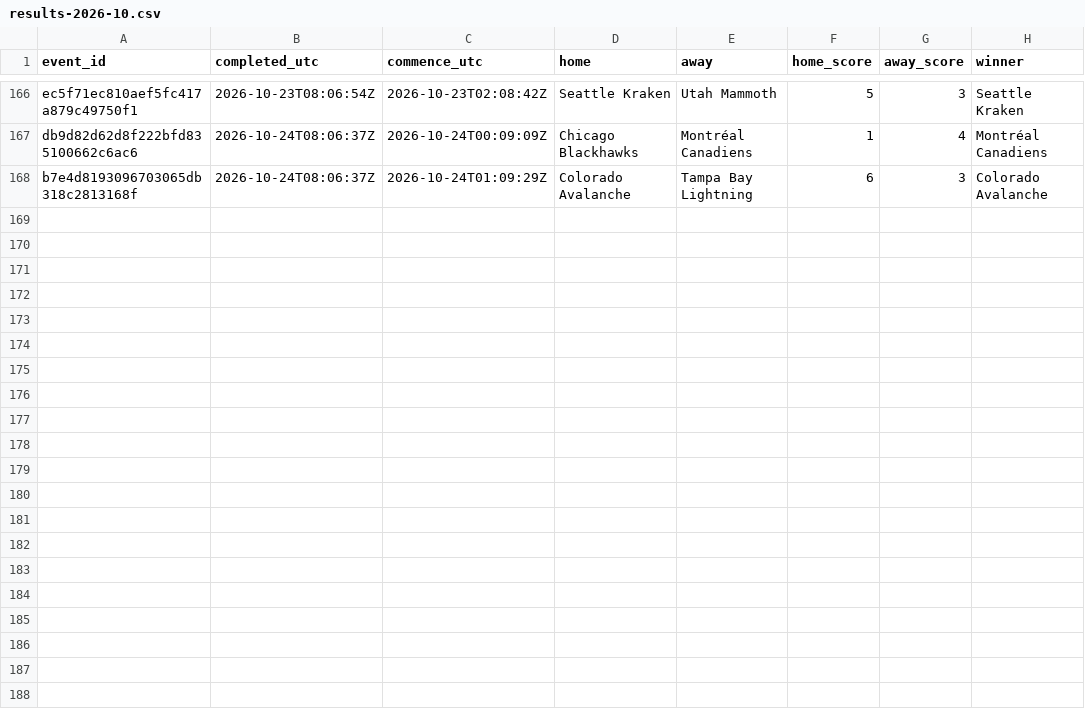
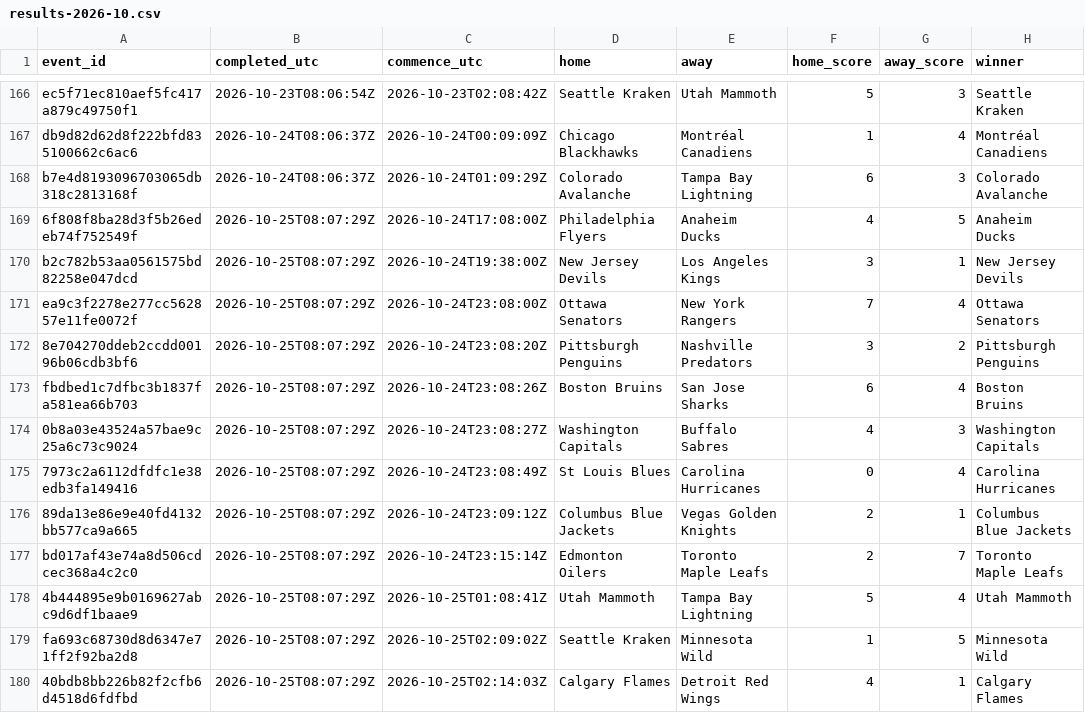
Before and after one commit to felix1975men-cpu/odds-monitor, a CSV file: data/nhl/results-2026-10.csv, drawn as a sheet; only a part is shown, gaps mark what is left out.

Commit message:
nhl results 2026-10-25

```diff
--- a/data/nhl/results-2026-10.csv
+++ b/data/nhl/results-2026-10.csv
@@ -168 +168,13 @@ db9d82d62d8f222bfd835100662c6ac6,2026-10-24T08:06:37Z,2026-10-24T00:09:09Z,Chica
 b7e4d8193096703065db318c2813168f,2026-10-24T08:06:37Z,2026-10-24T01:09:29Z,Colorado Avalanche,Tampa Bay Lightning,6,3,Colorado Avalanche
+6f808f8ba28d3f5b26edeb74f752549f,2026-10-25T08:07:29Z,2026-10-24T17:08:00Z,Philadelphia Flyers,Anaheim Ducks,4,5,Anaheim Ducks
+b2c782b53aa0561575bd82258e047dcd,2026-10-25T08:07:29Z,2026-10-24T19:38:00Z,New Jersey Devils,Los Angeles Kings,3,1,New Jersey Devils
+ea9c3f2278e277cc562857e11fe0072f,2026-10-25T08:07:29Z,2026-10-24T23:08:00Z,Ottawa Senators,New York Rangers,7,4,Ottawa Senators
+8e704270ddeb2ccdd00196b06cdb3bf6,2026-10-25T08:07:29Z,2026-10-24T23:08:20Z,Pittsburgh Penguins,Nashville Predators,3,2,Pittsburgh Penguins
+fbdbed1c7dfbc3b1837fa581ea66b703,2026-10-25T08:07:29Z,2026-10-24T23:08:26Z,Boston Bruins,San Jose Sharks,6,4,Boston Bruins
+0b8a03e43524a57bae9c25a6c73c9024,2026-10-25T08:07:29Z,2026-10-24T23:08:27Z,Washington Capitals,Buffalo Sabres,4,3,Washington Capitals
+7973c2a6112dfdfc1e38edb3fa149416,2026-10-25T08:07:29Z,2026-10-24T23:08:49Z,St Louis Blues,Carolina Hurricanes,0,4,Carolina Hurricanes
+89da13e86e9e40fd4132bb577ca9a665,2026-10-25T08:07:29Z,2026-10-24T23:09:12Z,Columbus Blue Jackets,Vegas Golden Knights,2,1,Columbus Blue Jackets
+bd017af43e74a8d506cdcec368a4c2c0,2026-10-25T08:07:29Z,2026-10-24T23:15:14Z,Edmonton Oilers,Toronto Maple Leafs,2,7,Toronto Maple Leafs
+4b444895e9b0169627abc9d6df1baae9,2026-10-25T08:07:29Z,2026-10-25T01:08:41Z,Utah Mammoth,Tampa Bay Lightning,5,4,Utah Mammoth
+fa693c68730d8d6347e71ff2f92ba2d8,2026-10-25T08:07:29Z,2026-10-25T02:09:02Z,Seattle Kraken,Minnesota Wild,1,5,Minnesota Wild
+40bdb8bb226b82f2cfb6d4518d6fdfbd,2026-10-25T08:07:29Z,2026-10-25T02:14:03Z,Calgary Flames,Detroit Red Wings,4,1,Calgary Flames
```
